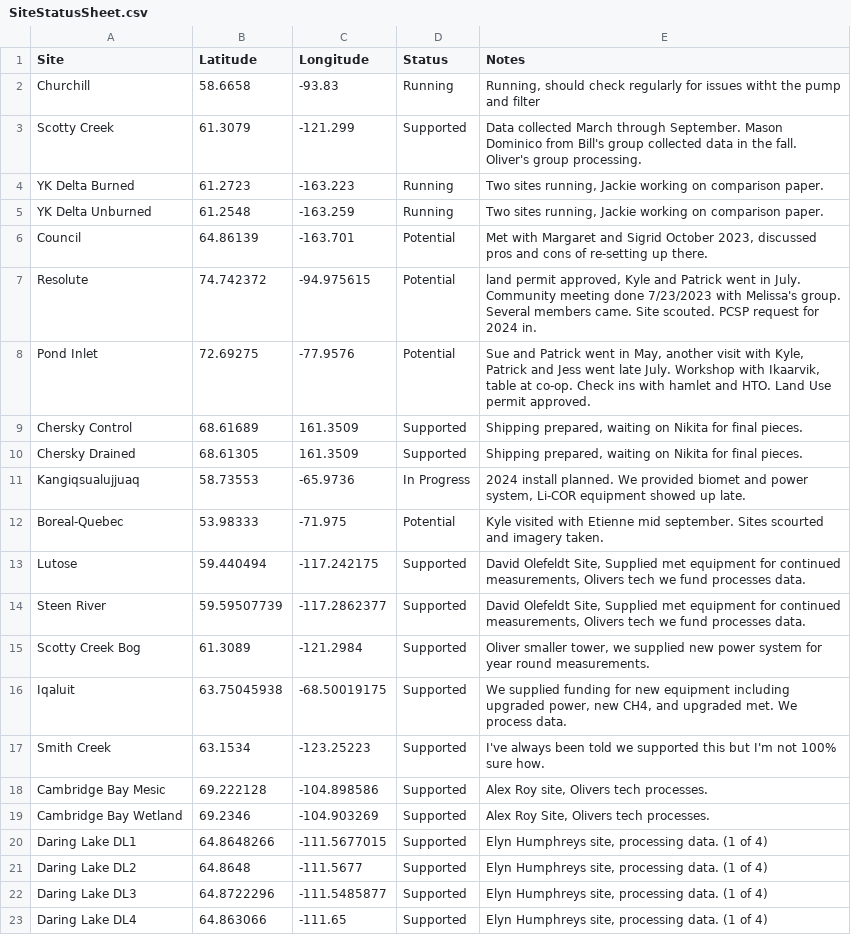
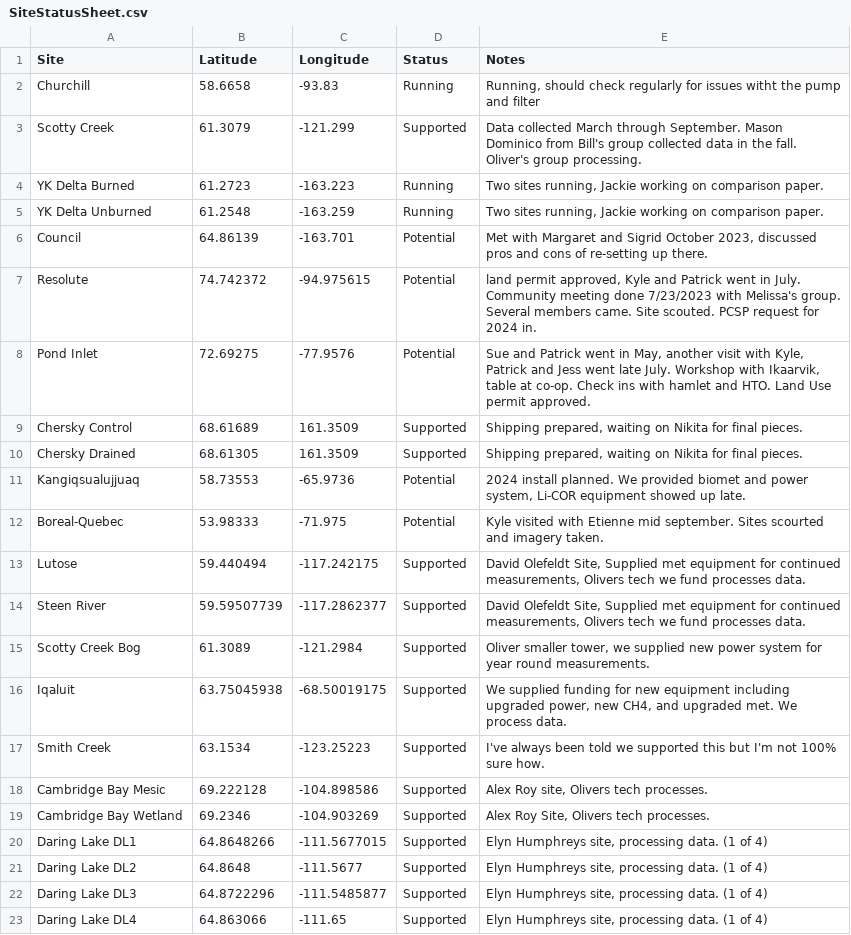
Before and after one commit to whrc/ArcticMaps, a CSV file: SiteStatusSheet.csv, drawn as a sheet.

Commit message:
Update SiteStatusSheet.csv

```diff
--- a/SiteStatusSheet.csv
+++ b/SiteStatusSheet.csv
@@ -10,3 +10,3 @@ Chersky Control,68.61689,161.3509,Supported,"Shipping prepared, waiting on Nikit
 Chersky Drained,68.61305,161.3509,Supported,"Shipping prepared, waiting on Nikita for final pieces."
-Kangiqsualujjuaq,58.73553,-65.9736,In Progress,"2024 install planned. We provided biomet and power system, Li-COR equipment showed up late."
+Kangiqsualujjuaq,58.73553,-65.9736,Potential,"2024 install planned. We provided biomet and power system, Li-COR equipment showed up late."
 Boreal-Quebec,53.98333,-71.975,Potential,"Kyle visited with Etienne mid september. Sites scourted and imagery taken."
```
